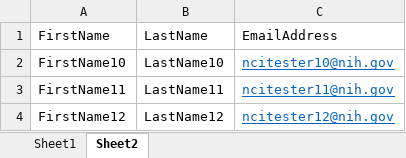
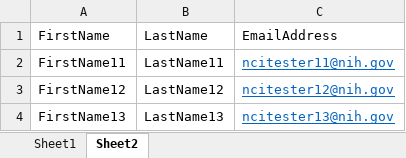
Before and after one commit to electricsheep718/CBIITQA-ICRC-KICKOFF, an Excel workbook: DataOne-Registration.Sami.xlsx, sheet Sheet2, drawn as a sheet; values as stored, in another font and other column widths than the file's, no borders; removed rows and columns are numbered as before the commit, all else as after; the diff names each change by its address in the sheet, - before the commit and + after, or states it on an @@ line.

Commit message:
Update DataOne-Registration.Sami.xlsx
update

```diff
--- a/DataOne-Registration.Sami.xlsx (sheet Sheet2)
+++ b/DataOne-Registration.Sami.xlsx (sheet Sheet2)
-row 2: FirstName10 | LastName10 | ncitester10@nih.gov
+row 4: FirstName13 | LastName13 | ncitester13@nih.gov
```
